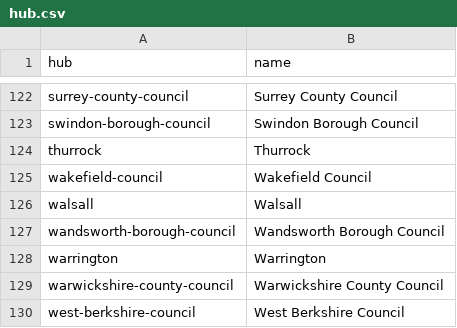
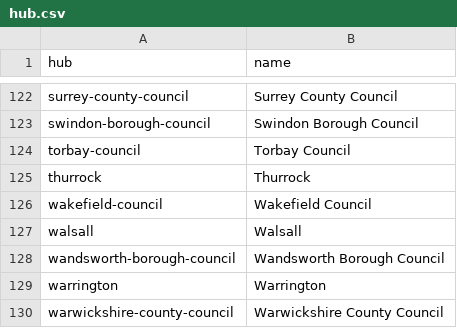
Before and after one commit to alphagov/transfer-coronavirus-data-service, a CSV file: hub.csv, drawn as a sheet; only a part is shown, gaps mark what is left out; the shorter side is filled out with more unchanged rows.

Commit message:
Add Torbay

```diff
--- a/hub.csv
+++ b/hub.csv
@@ -123,2 +123,3 @@ surrey-county-council,Surrey County Council
 swindon-borough-council,Swindon Borough Council
+torbay-council,Torbay Council
 thurrock,Thurrock
```
